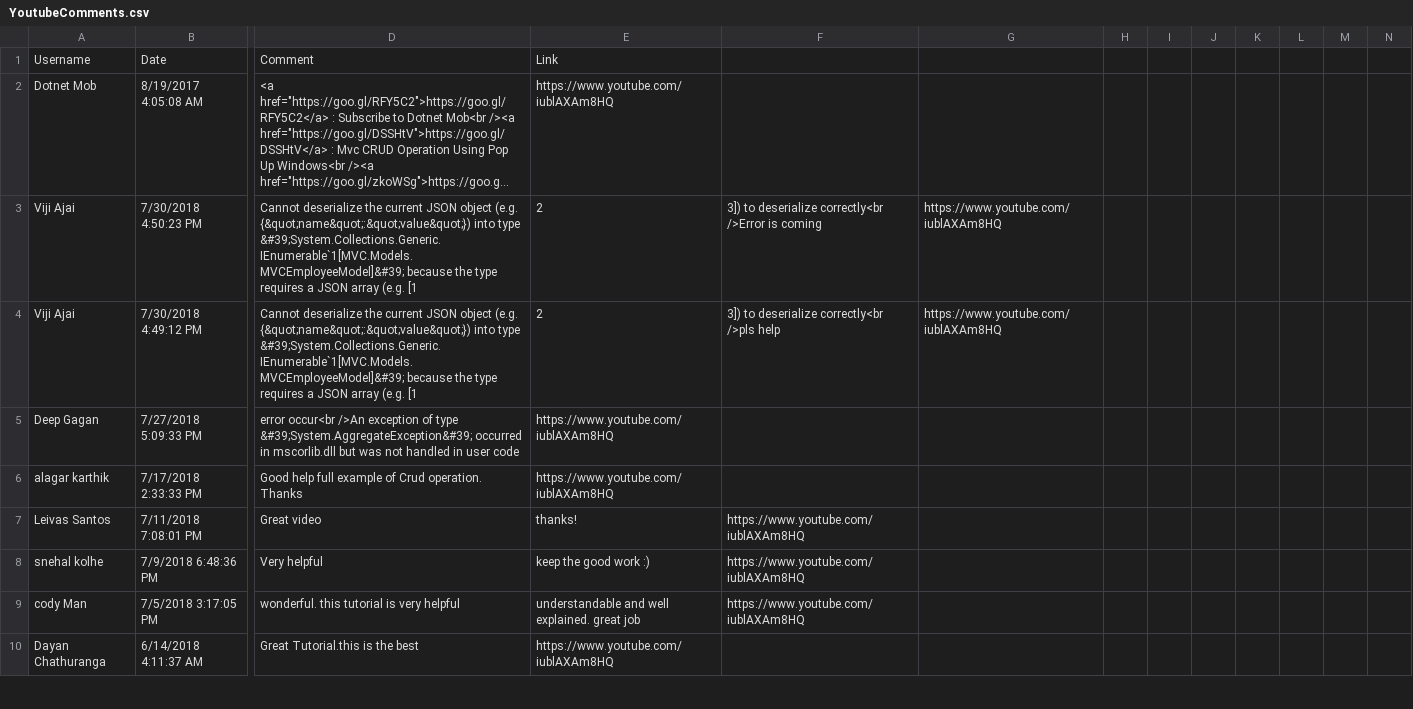
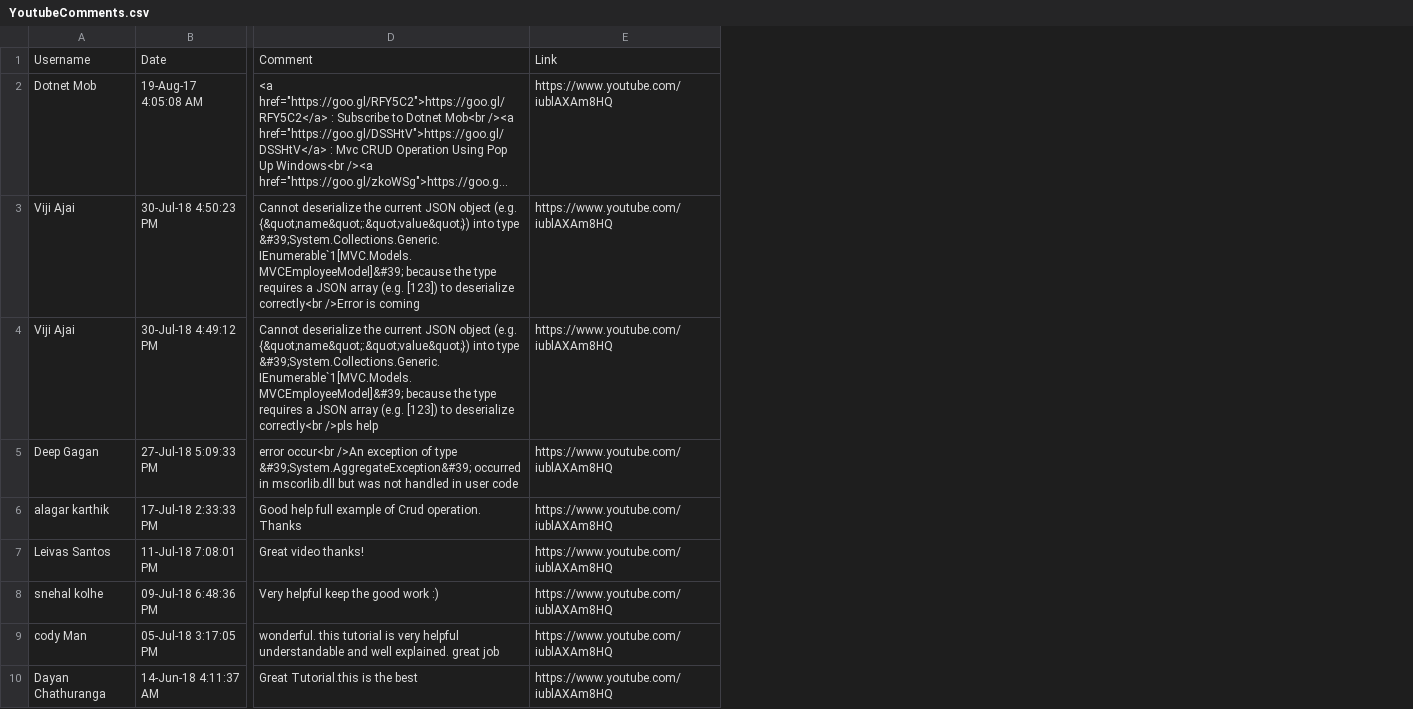
Before and after one commit to victorighalo/comment_review, a CSV file: assets/YoutubeComments.csv, drawn as a sheet; only a part is shown, gaps mark what is left out; long unchanged cells end in …; removed rows and columns are numbered as before the commit, all else as after; the diff covers the shown part only; the diff names each change by its address in the sheet, - before the commit and + after, or states it on an @@ line.

```diff
--- a/assets/YoutubeComments.csv
+++ b/assets/YoutubeComments.csv
-column B, rows 1-10: Date | 8/19/2017 4:05:08 AM | 7/30/2018 4:50:23 PM | 7/30/2018 4:49:12 PM | 7/27/2018 5:09:33 PM | 7/17/2018 2:33:33 PM | 7/11/2018 7:08:01 PM | 7/9/2018 6:48:36 PM | 7/5/2018 3:17:05 PM | 6/14/2018 4:11:37 AM
+column B, rows 1-10: Date | 19-Aug-17 4:05:08 AM | 30-Jul-18 4:50:23 PM | 30-Jul-18 4:49:12 PM | 27-Jul-18 5:09:33 PM | 17-Jul-18 2:33:33 PM | 11-Jul-18 7:08:01 PM | 09-Jul-18 6:48:36 PM | 05-Jul-18 3:17:05 PM | 14-Jun-18 4:11:37 AM
-column F, rows 3-9: 3]) to deserialize correctly<br />Error is coming | 3]) to deserialize correctly<br />pls help |  |  | https://www.youtube.com/iublAXAm8HQ | https://www.youtube.com/iublAXAm8HQ | https://www.youtube.com/iublAXAm8HQ
-column G, rows 3-4: https://www.youtube.com/iublAXAm8HQ | https://www.youtube.com/iublAXAm8HQ
-column H, empty
-column I, empty
-column J, empty
-column K, empty
-column L, empty
-column M, empty
-column N, empty
-D3: …array (e.g. [1
+D3: …array (e.g. [123]) to deserialize correctly<br />Error is coming
-E3:E4: 2
+E3:E4: https://www.youtube.com/iublAXAm8HQ
-D4: …array (e.g. [1
+D4: …array (e.g. [123]) to deserialize correctly<br />pls help
-D7: Great video
+D7: Great video thanks!
-E7: thanks!
+E7: https://www.youtube.com/iublAXAm8HQ
-D8: Very helpful
+D8: Very helpful keep the good work :)
-E8: keep the good work :)
+E8: https://www.youtube.com/iublAXAm8HQ
-D9: …very helpful
+D9: …very helpful understandable and well explained. great job
-E9: understandable and well explained. great job
+E9: https://www.youtube.com/iublAXAm8HQ
```
Also changed, not shown: 5 removed columns and 30 edited cells elsewhere in this file, 6 other files.
